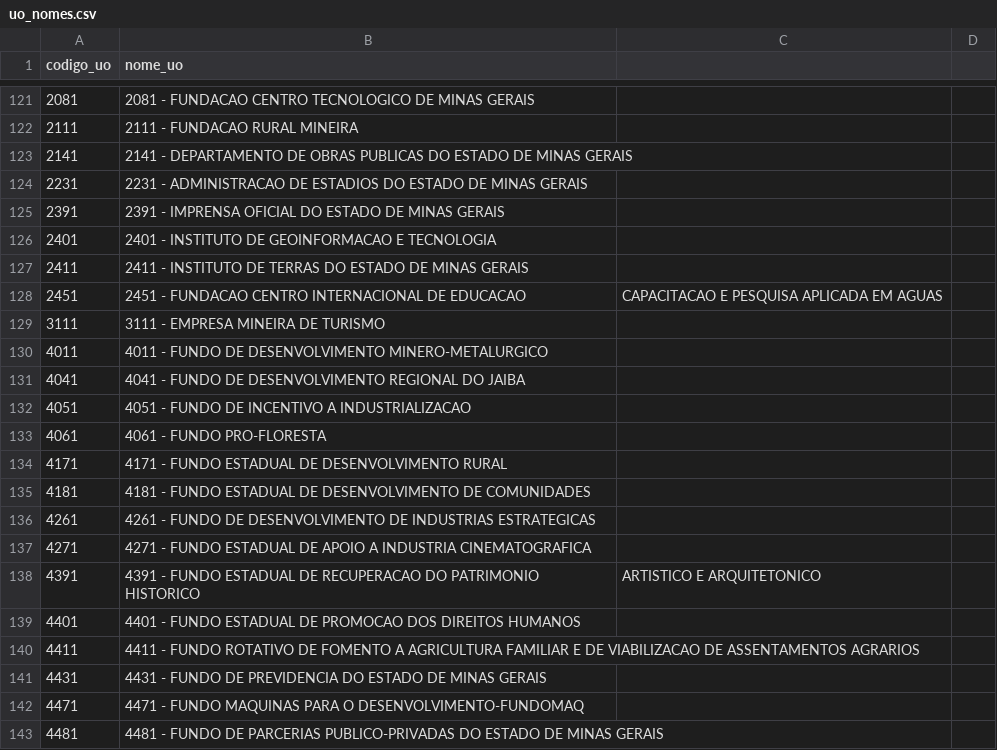
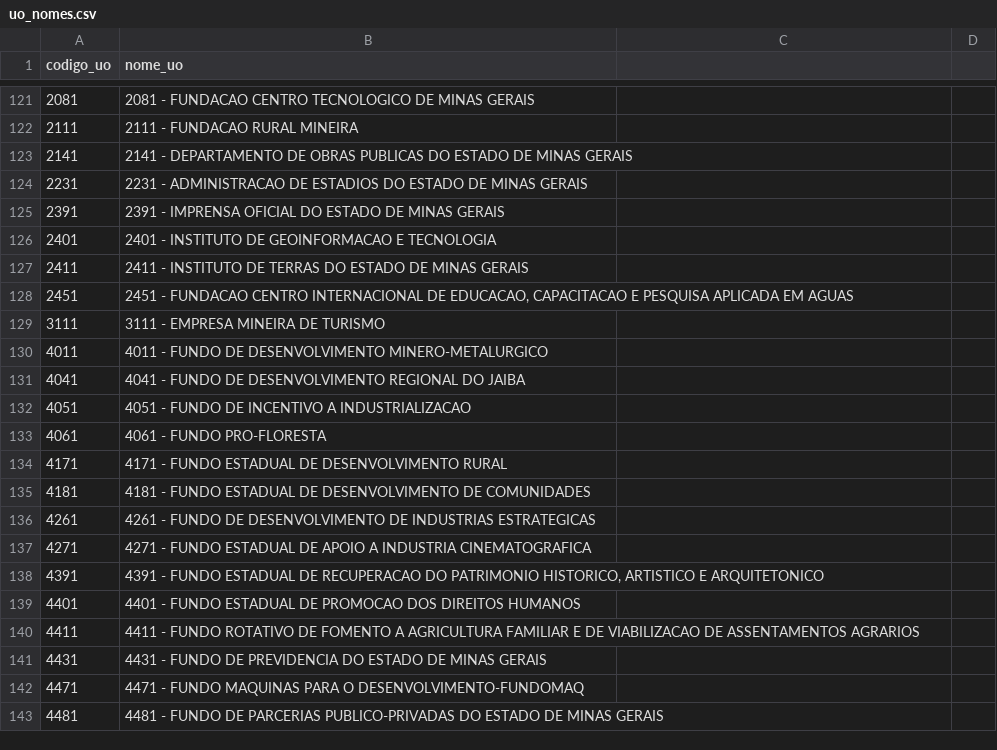
Before and after one commit to GabrielCostaAguiar/painel_de_convenios, a CSV file: core/referencia/uo_nomes.csv, drawn as a sheet; only a part is shown, gaps mark what is left out; the diff covers the shown part only.

```diff
--- a/core/referencia/uo_nomes.csv
+++ b/core/referencia/uo_nomes.csv
@@ -127,3 +127,3 @@ codigo_uo,nome_uo
 2411,2411 - INSTITUTO DE TERRAS DO ESTADO DE MINAS GERAIS
-2451,2451 - FUNDACAO CENTRO INTERNACIONAL DE EDUCACAO, CAPACITACAO E PESQUISA APLICADA EM AGUAS
+2451,"2451 - FUNDACAO CENTRO INTERNACIONAL DE EDUCACAO, CAPACITACAO E PESQUISA APLICADA EM AGUAS"
 3111,3111 - EMPRESA MINEIRA DE TURISMO
@@ -137,3 +137,3 @@ codigo_uo,nome_uo
 4271,4271 - FUNDO ESTADUAL DE APOIO A INDUSTRIA CINEMATOGRAFICA
-4391,4391 - FUNDO ESTADUAL DE RECUPERACAO DO PATRIMONIO HISTORICO, ARTISTICO E ARQUITETONICO
+4391,"4391 - FUNDO ESTADUAL DE RECUPERACAO DO PATRIMONIO HISTORICO, ARTISTICO E ARQUITETONICO"
 4401,4401 - FUNDO ESTADUAL DE PROMOCAO DOS DIREITOS HUMANOS
```
Also changed, not shown: 14 edited cells elsewhere in this file, 4 other files.
